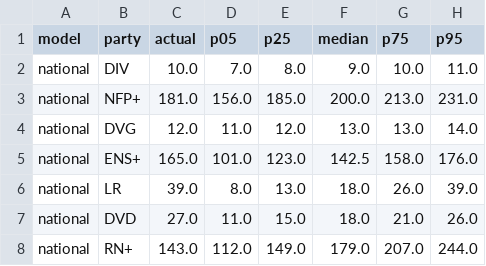
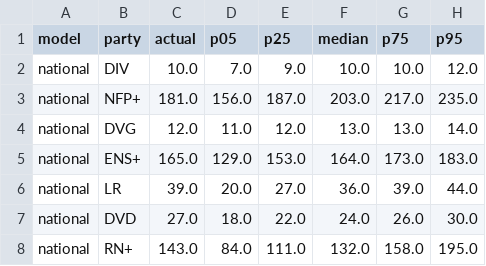
Before and after one commit to victor-amblard/analyse-legislatives-2024, a CSV file: artifacts/publication/models/seat-intervals-national.csv, drawn as a sheet.

```diff
--- a/artifacts/publication/models/seat-intervals-national.csv
+++ b/artifacts/publication/models/seat-intervals-national.csv
@@ -1,8 +1,8 @@
 model,party,actual,p05,p25,median,p75,p95
-national,DIV,10.0,7.0,8.0,9.0,10.0,11.0
-national,NFP+,181.0,156.0,185.0,200.0,213.0,231.0
+national,DIV,10.0,7.0,9.0,10.0,10.0,12.0
+national,NFP+,181.0,156.0,187.0,203.0,217.0,235.0
 national,DVG,12.0,11.0,12.0,13.0,13.0,14.0
-national,ENS+,165.0,101.0,123.0,142.5,158.0,176.0
-national,LR,39.0,8.0,13.0,18.0,26.0,39.0
-national,DVD,27.0,11.0,15.0,18.0,21.0,26.0
-national,RN+,143.0,112.0,149.0,179.0,207.0,244.0
+national,ENS+,165.0,129.0,153.0,164.0,173.0,183.0
+national,LR,39.0,20.0,27.0,36.0,39.0,44.0
+national,DVD,27.0,18.0,22.0,24.0,26.0,30.0
+national,RN+,143.0,84.0,111.0,132.0,158.0,195.0
```
Also changed, not shown: artifacts/publication/models/seat-intervals-kernel_anchored.csv, artifacts/publication/models/seat-intervals-national_anchored.csv, 27 other files.
